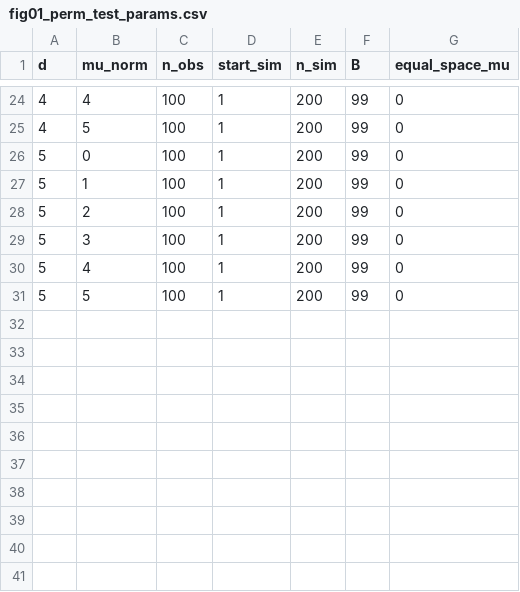
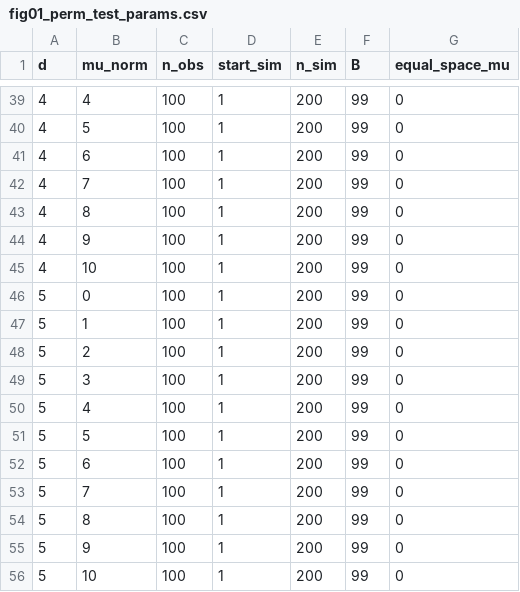
Before and after one commit to RobinMDunn/Universal_Inference_LogConcave, a CSV file: sim_params/fig01_perm_test_params.csv, drawn as a sheet; only a part is shown, gaps mark what is left out; the diff covers the shown part only.

```diff
--- a/sim_params/fig01_perm_test_params.csv
+++ b/sim_params/fig01_perm_test_params.csv
@@ -25,2 +40,7 @@ d,mu_norm,n_obs,start_sim,n_sim,B,equal_space_mu
 4,5,100,1,200,99,0
+4,6,100,1,200,99,0
+4,7,100,1,200,99,0
+4,8,100,1,200,99,0
+4,9,100,1,200,99,0
+4,10,100,1,200,99,0
 5,0,100,1,200,99,0
@@ -31 +51,6 @@ d,mu_norm,n_obs,start_sim,n_sim,B,equal_space_mu
 5,5,100,1,200,99,0
+5,6,100,1,200,99,0
+5,7,100,1,200,99,0
+5,8,100,1,200,99,0
+5,9,100,1,200,99,0
+5,10,100,1,200,99,0
```
Also changed, not shown: 15 added rows elsewhere in this file, 9 other files.
